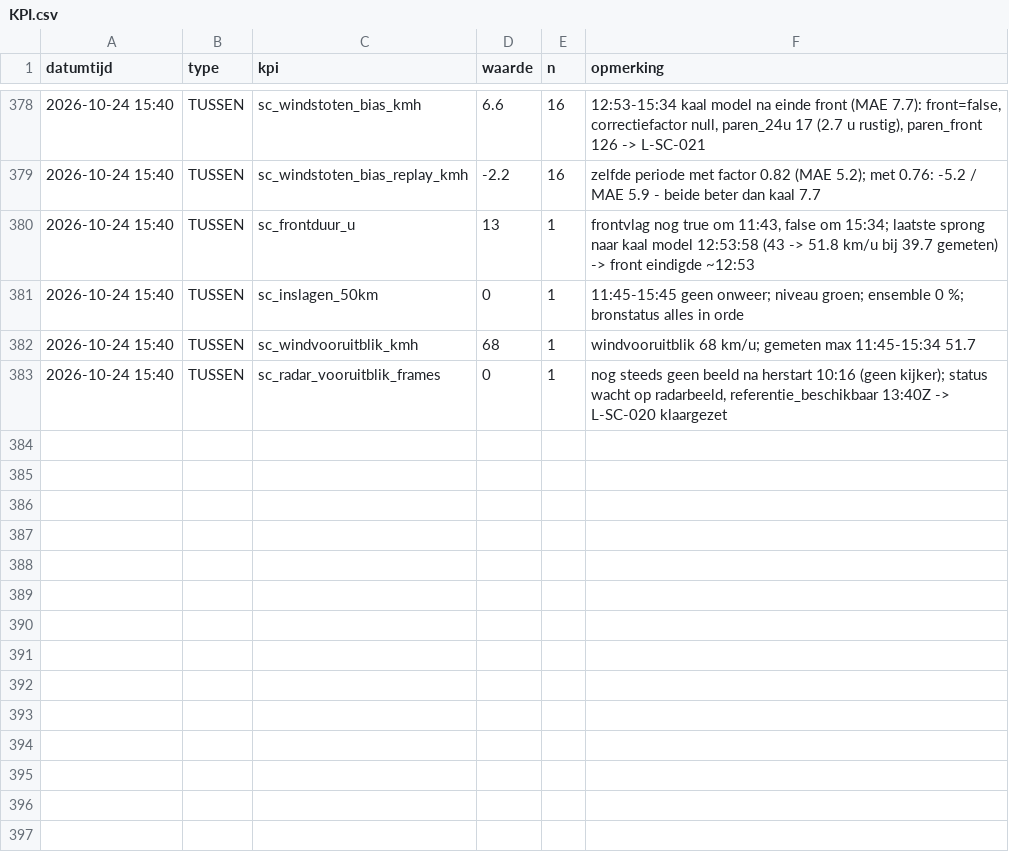
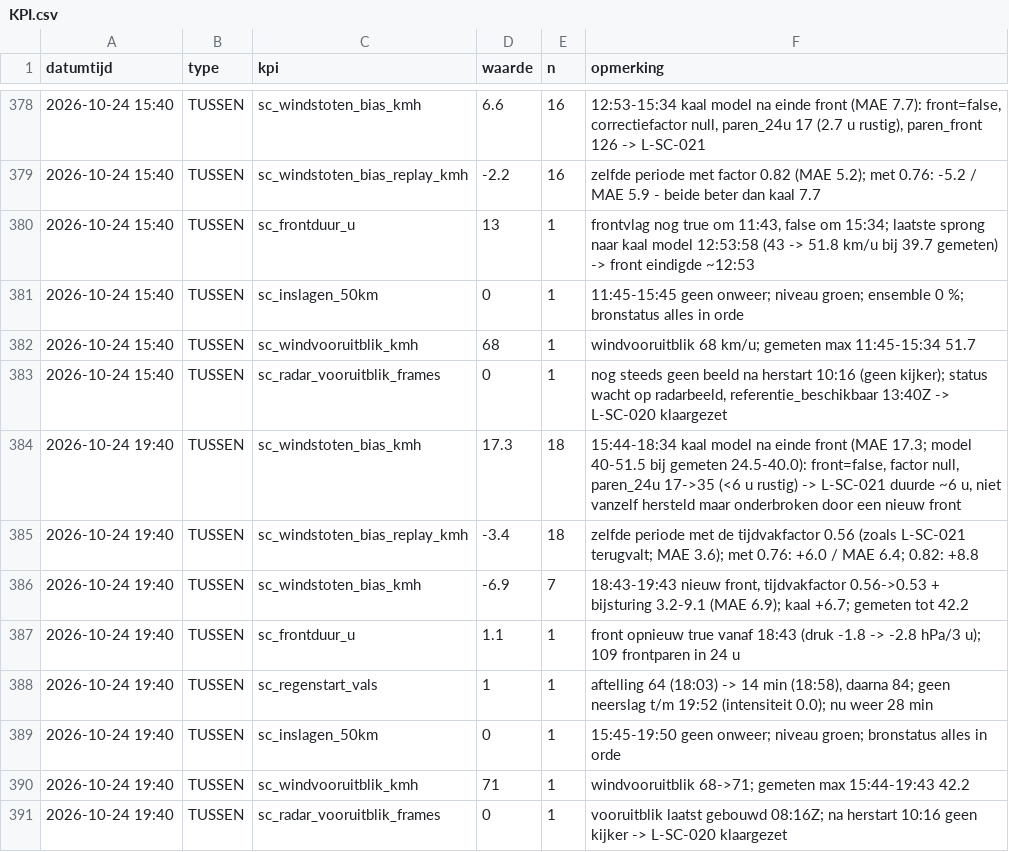
Before and after one commit to Roedie84/StormchaseNL, a CSV file: KPI.csv, drawn as a sheet; only a part is shown, gaps mark what is left out; the diff names each change by its address in the sheet, - before the commit and + after, or states it on an @@ line.

```diff
--- a/KPI.csv
+++ b/KPI.csv
+row 384: 2026-10-24 19:40 | TUSSEN | sc_windstoten_bias_kmh | 17.3 | 18 | 15:44-18:34 kaal model na einde front (MAE 17.3; model 40-51.5 bij gemeten 24.5-40.0): front=false, factor null, paren_24u 17->35 (<6 u rustig) -> L-SC-021 duurde ~6 u, niet vanzelf hersteld maar onderbroken door een nieuw front
+row 385: 2026-10-24 19:40 | TUSSEN | sc_windstoten_bias_replay_kmh | -3.4 | 18 | zelfde periode met de tijdvakfactor 0.56 (zoals L-SC-021 terugvalt; MAE 3.6); met 0.76: +6.0 / MAE 6.4; 0.82: +8.8
+row 386: 2026-10-24 19:40 | TUSSEN | sc_windstoten_bias_kmh | -6.9 | 7 | 18:43-19:43 nieuw front, tijdvakfactor 0.56->0.53 + bijsturing 3.2-9.1 (MAE 6.9); kaal +6.7; gemeten tot 42.2
+row 387: 2026-10-24 19:40 | TUSSEN | sc_frontduur_u | 1.1 | 1 | front opnieuw true vanaf 18:43 (druk -1.8 -> -2.8 hPa/3 u); 109 frontparen in 24 u
+row 388: 2026-10-24 19:40 | TUSSEN | sc_regenstart_vals | 1 | 1 | aftelling 64 (18:03) -> 14 min (18:58), daarna 84; geen neerslag t/m 19:52 (intensiteit 0.0); nu weer 28 min
+row 389: 2026-10-24 19:40 | TUSSEN | sc_inslagen_50km | 0 | 1 | 15:45-19:50 geen onweer; niveau groen; bronstatus alles in orde
+row 390: 2026-10-24 19:40 | TUSSEN | sc_windvooruitblik_kmh | 71 | 1 | windvooruitblik 68->71; gemeten max 15:44-19:43 42.2
+row 391: 2026-10-24 19:40 | TUSSEN | sc_radar_vooruitblik_frames | 0 | 1 | vooruitblik laatst gebouwd 08:16Z; na herstart 10:16 geen kijker -> L-SC-020 klaargezet
```
Also changed, not shown: 1 other file.
